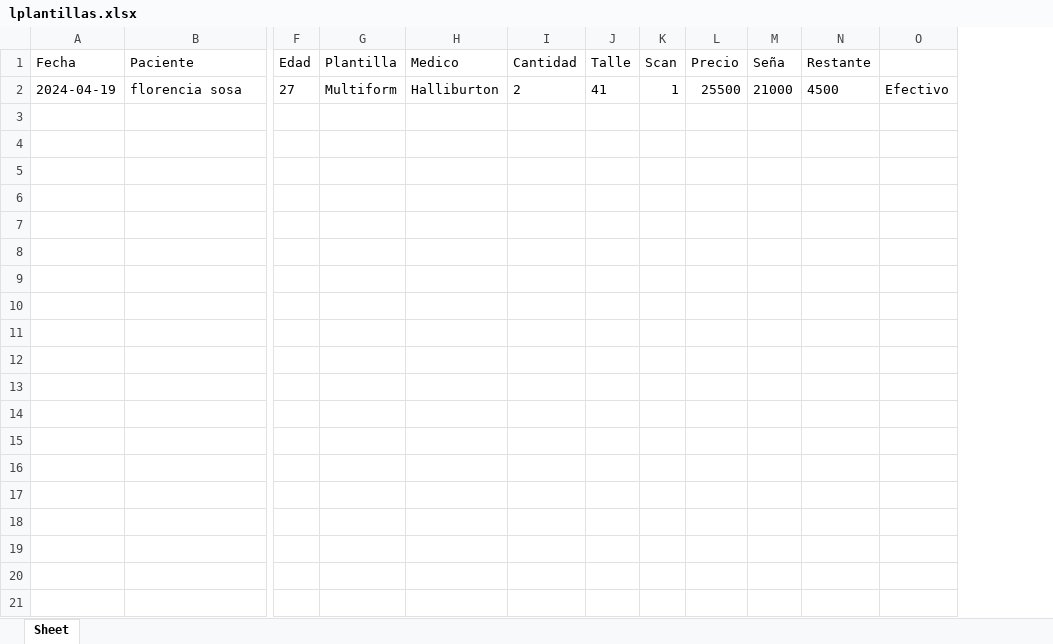
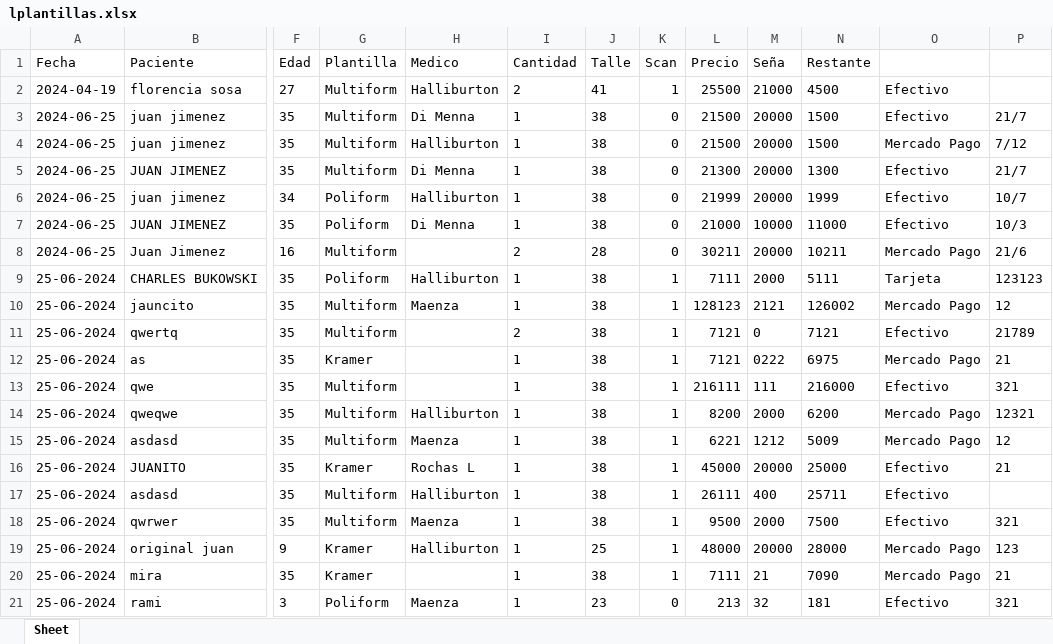
Before and after one commit to JotaJuani/Tkinter-Plantillas, an Excel workbook: datos/lplantillas.xlsx, sheet Sheet, drawn as a sheet; only a part is shown, gaps mark what is left out; values as stored, in another font and other column widths than the file's, no borders; removed rows and columns are numbered as before the commit, all else as after; rows hold the shown columns only; the diff names each change by its address in the sheet, - before the commit and + after, or states it on an @@ line.

```diff
--- a/datos/lplantillas.xlsx (sheet Sheet)
+++ b/datos/lplantillas.xlsx (sheet Sheet)
-column O, row 2: Efectivo
+column O, row 2: Efectivo
+column P, empty
+row 3: 2024-06-25 | juan jimenez | 35 | Multiform | Di Menna | 1 | 38 | 0 | 21500 | 20000 | 1500 | Efectivo | 21/7
+row 4: 2024-06-25 | juan jimenez | 35 | Multiform | Halliburton | 1 | 38 | 0 | 21500 | 20000 | 1500 | Mercado Pago | 7/12
+row 5: 2024-06-25 | JUAN JIMENEZ | 35 | Multiform | Di Menna | 1 | 38 | 0 | 21300 | 20000 | 1300 | Efectivo | 21/7
+row 6: 2024-06-25 | juan jimenez | 34 | Poliform | Halliburton | 1 | 38 | 0 | 21999 | 20000 | 1999 | Efectivo | 10/7
+row 7: 2024-06-25 | JUAN JIMENEZ | 35 | Poliform | Di Menna | 1 | 38 | 0 | 21000 | 10000 | 11000 | Efectivo | 10/3
+row 8: 2024-06-25 | Juan Jimenez | 16 | Multiform |  | 2 | 28 | 0 | 30211 | 20000 | 10211 | Mercado Pago | 21/6
+row 9: 25-06-2024 | CHARLES BUKOWSKI | 35 | Poliform | Halliburton | 1 | 38 | 1 | 7111 | 2000 | 5111 | Tarjeta | 123123
+row 10: 25-06-2024 | jauncito | 35 | Multiform | Maenza | 1 | 38 | 1 | 128123 | 2121 | 126002 | Mercado Pago | 12
+row 11: 25-06-2024 | qwertq | 35 | Multiform |  | 2 | 38 | 1 | 7121 | 0 | 7121 | Efectivo | 21789
+row 12: 25-06-2024 | as | 35 | Kramer |  | 1 | 38 | 1 | 7121 | 0222 | 6975 | Mercado Pago | 21
+row 13: 25-06-2024 | qwe | 35 | Multiform |  | 1 | 38 | 1 | 216111 | 111 | 216000 | Efectivo | 321
+row 14: 25-06-2024 | qweqwe | 35 | Multiform | Halliburton | 1 | 38 | 1 | 8200 | 2000 | 6200 | Mercado Pago | 12321
+row 15: 25-06-2024 | asdasd | 35 | Multiform | Maenza | 1 | 38 | 1 | 6221 | 1212 | 5009 | Mercado Pago | 12
+row 16: 25-06-2024 | JUANITO | 35 | Kramer | Rochas L | 1 | 38 | 1 | 45000 | 20000 | 25000 | Efectivo | 21
+row 17: 25-06-2024 | asdasd | 35 | Multiform | Halliburton | 1 | 38 | 1 | 26111 | 400 | 25711 | Efectivo
+row 18: 25-06-2024 | qwrwer | 35 | Multiform | Maenza | 1 | 38 | 1 | 9500 | 2000 | 7500 | Efectivo | 321
+row 19: 25-06-2024 | original juan | 9 | Kramer | Halliburton | 1 | 25 | 1 | 48000 | 20000 | 28000 | Mercado Pago | 123
+row 20: 25-06-2024 | mira | 35 | Kramer |  | 1 | 38 | 1 | 7111 | 21 | 7090 | Mercado Pago | 21
+row 21: 25-06-2024 | rami | 3 | Poliform | Maenza | 1 | 23 | 0 | 213 | 32 | 181 | Efectivo | 321
```
Also changed, not shown: dist/datos/lplantillas.xlsx, 18 other files.
